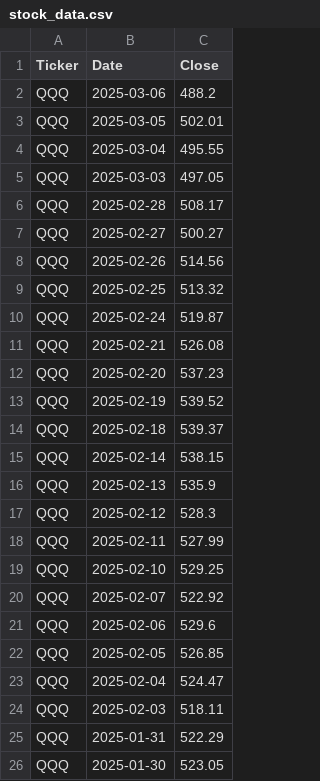
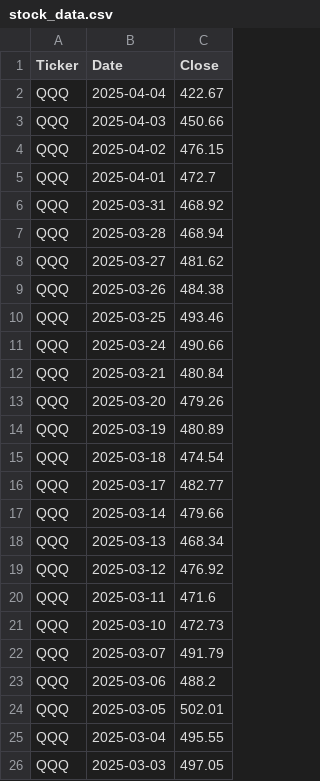
Before and after one commit to cjfow/cf-stock-predictor, a CSV file: StockPredictorUI/Resources/Data/stock_data.csv, drawn as a sheet; only a part is shown; the shorter side is filled out with more unchanged rows; the diff names each change by its address in the sheet, - before the commit and + after, or states it on an @@ line.

Commit message:
Update stock data and refactor model validation
- Refactored null check in AccordMLModel.cs using CommunityToolkit.Diagnostics.
- Changed output type to WinExe in StockPredictorUI.csproj and added CommunityToolkit.Diagnostics package.
- Updated xUnitTestLibrary.csproj to include CommunityToolkit.Diagnostics.
- Removed xUnitTests.csproj file entirely.

```diff
--- a/StockPredictorUI/Resources/Data/stock_data.csv
+++ b/StockPredictorUI/Resources/Data/stock_data.csv
+row 2: QQQ | 2025-04-04 | 422.67
+row 3: QQQ | 2025-04-03 | 450.66
+row 4: QQQ | 2025-04-02 | 476.15
+row 5: QQQ | 2025-04-01 | 472.7
+row 6: QQQ | 2025-03-31 | 468.92
+row 7: QQQ | 2025-03-28 | 468.94
+row 8: QQQ | 2025-03-27 | 481.62
+row 9: QQQ | 2025-03-26 | 484.38
+row 10: QQQ | 2025-03-25 | 493.46
+row 11: QQQ | 2025-03-24 | 490.66
+row 12: QQQ | 2025-03-21 | 480.84
+row 13: QQQ | 2025-03-20 | 479.26
+row 14: QQQ | 2025-03-19 | 480.89
+row 15: QQQ | 2025-03-18 | 474.54
+row 16: QQQ | 2025-03-17 | 482.77
+row 17: QQQ | 2025-03-14 | 479.66
+row 18: QQQ | 2025-03-13 | 468.34
+row 19: QQQ | 2025-03-12 | 476.92
+row 20: QQQ | 2025-03-11 | 471.6
+row 21: QQQ | 2025-03-10 | 472.73
+row 22: QQQ | 2025-03-07 | 491.79
```
Also changed, not shown: 4 other files.
